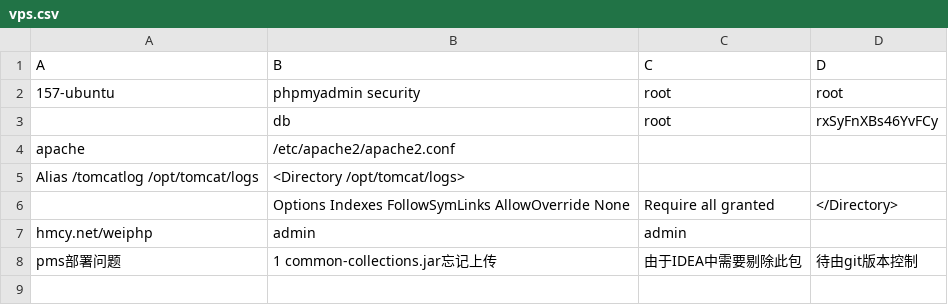
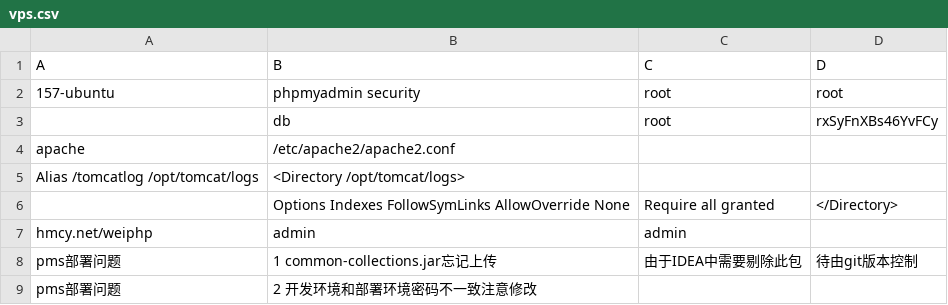
Before and after one commit to bsangwan/demo, a CSV file: 1_server/vps.csv, drawn as a sheet; the diff names each change by its address in the sheet, - before the commit and + after, or states it on an @@ line.

Commit message:
密码修改

```diff
--- a/1_server/vps.csv
+++ b/1_server/vps.csv
+row 9: pms部署问题 | 2 开发环境和部署环境密码不一致注意修改
```
